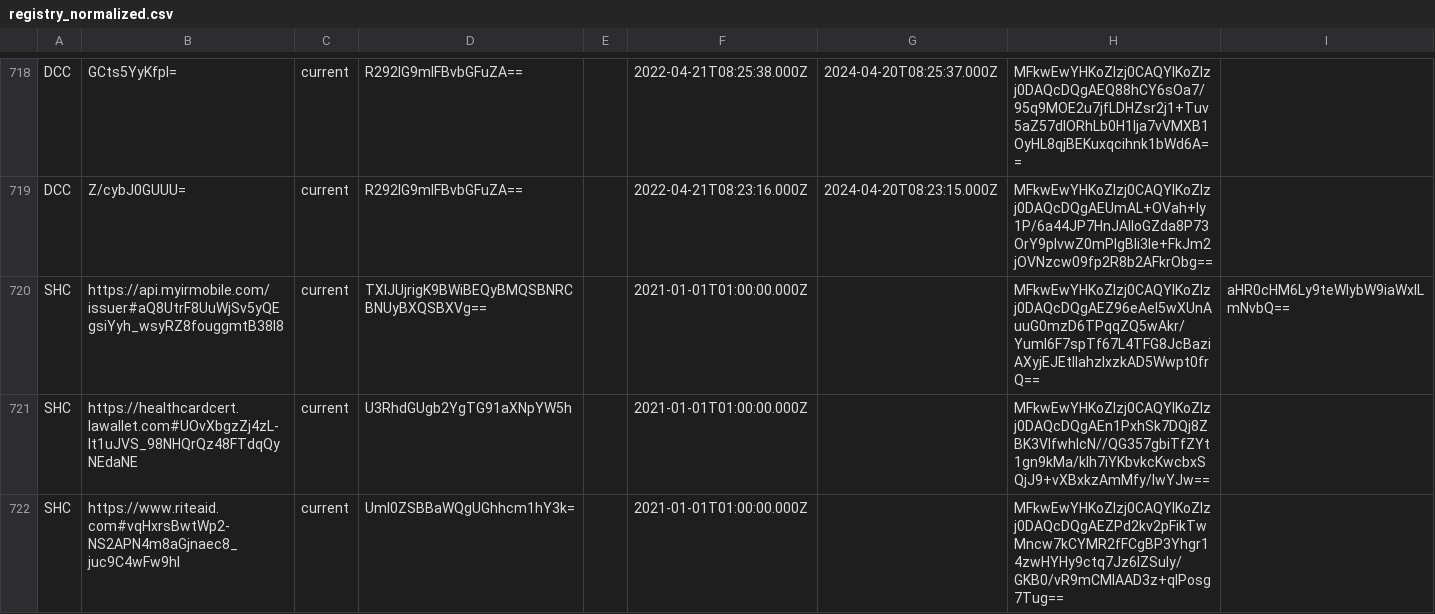
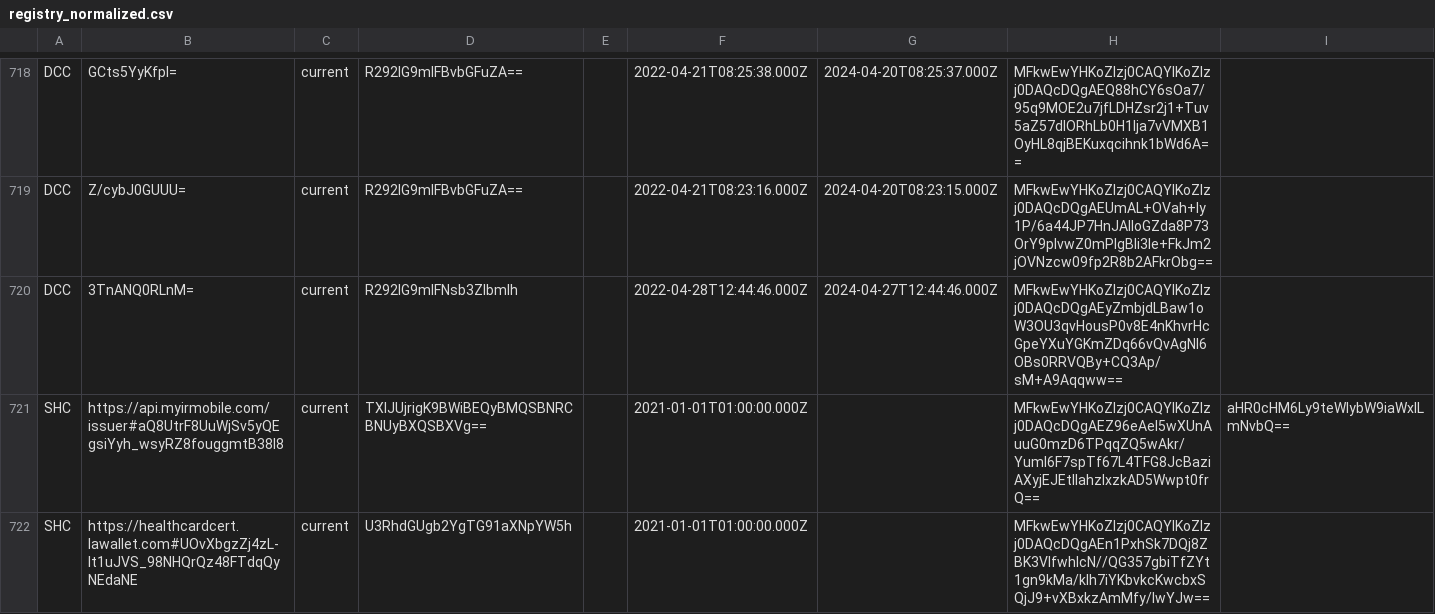
Before and after one commit to Path-Check/trust-registry, a CSV file: registry_normalized.csv, drawn as a sheet; only a part is shown, gaps mark what is left out; the shorter side is filled out with more unchanged rows.

Commit message:
Registry updates for 2022-04-30

```diff
--- a/registry_normalized.csv
+++ b/registry_normalized.csv
@@ -719,2 +719,3 @@ DCC,GCts5YyKfpI=,current,R292IG9mIFBvbGFuZA==,,2022-04-21T08:25:38.000Z,2024-04-
 DCC,Z/cybJ0GUUU=,current,R292IG9mIFBvbGFuZA==,,2022-04-21T08:23:16.000Z,2024-04-20T08:23:15.000Z,MFkwEwYHKoZIzj0CAQYIKoZIzj0DAQcDQgAEUmAL+OVah+Iy1P/6a44JP7HnJAIloGZda8P73OrY9pIvwZ0mPIgBli3le+FkJm2jOVNzcw09fp2R8b2AFkrObg==,
+DCC,3TnANQ0RLnM=,current,R292IG9mIFNsb3Zlbmlh,,2022-04-28T12:44:46.000Z,2024-04-27T12:44:46.000Z,MFkwEwYHKoZIzj0CAQYIKoZIzj0DAQcDQgAEyZmbjdLBaw1oW3OU3qvHousP0v8E4nKhvrHcGpeYXuYGKmZDq66vQvAgNI6OBs0RRVQBy+CQ3Ap/sM+A9Aqqww==,
 SHC,https://api.myirmobile.com/issuer#aQ8UtrF8UuWjSv5yQEgsiYyh_wsyRZ8fouggmtB38I8,current,TXlJUjrigK9BWiBEQyBMQSBNRCBNUyBXQSBXVg==,,2021-01-01T01:00:00.000Z,,MFkwEwYHKoZIzj0CAQYIKoZIzj0DAQcDQgAEZ96eAeI5wXUnAuuG0mzD6TPqqZQ5wAkr/Yuml6F7spTf67L4TFG8JcBaziAXyjEJEtIIahzIxzkAD5Wwpt0frQ==,aHR0cHM6Ly9teWlybW9iaWxlLmNvbQ==
```
Also changed, not shown: 2 other files.
